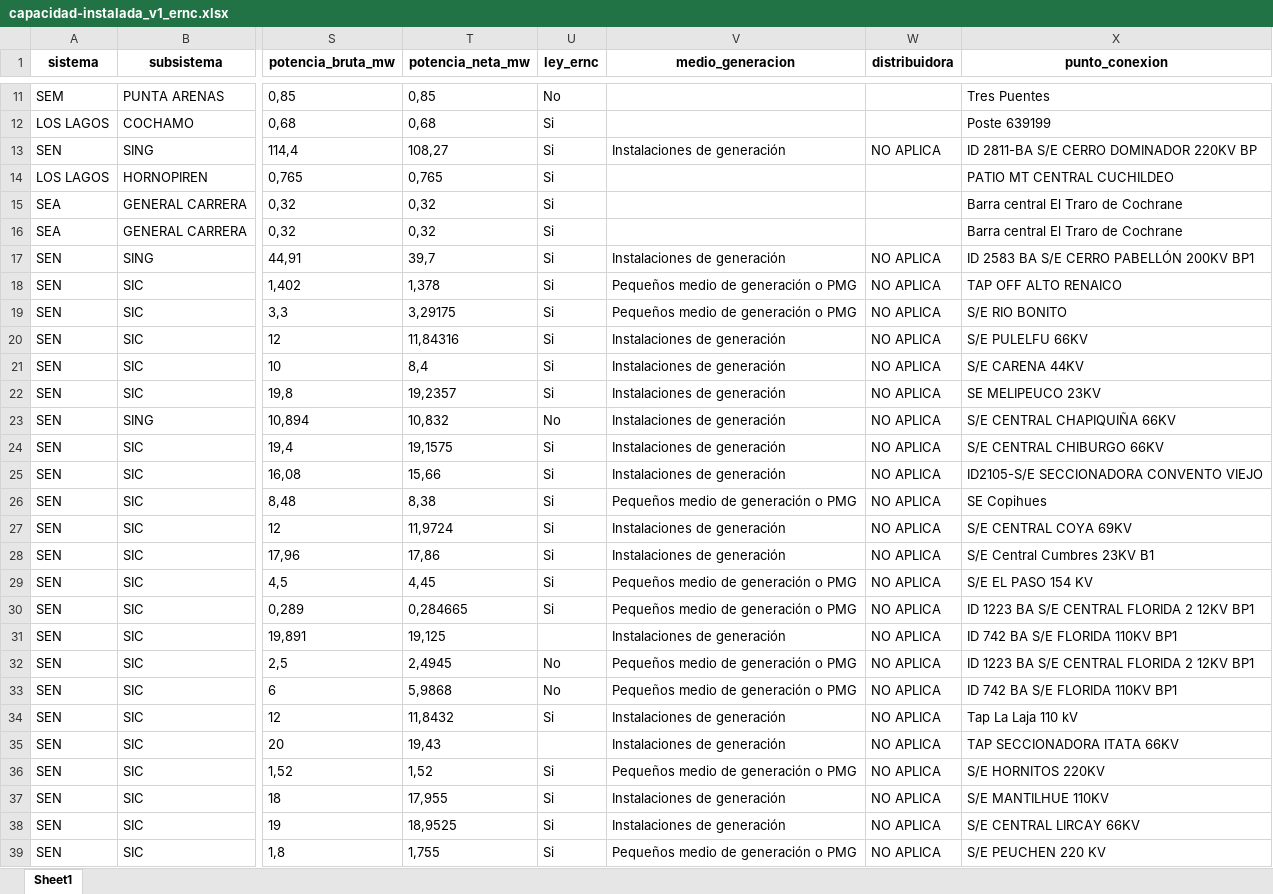
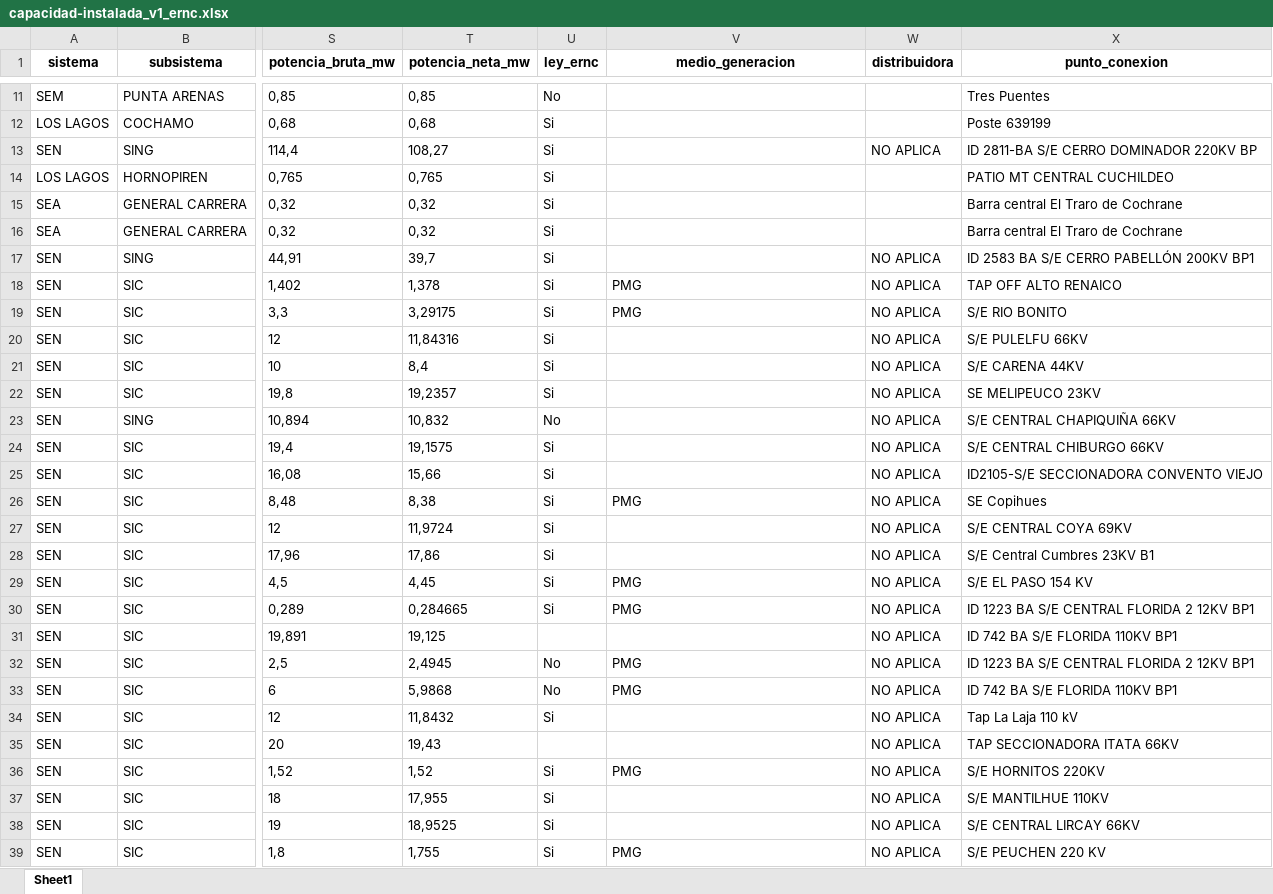
Before and after one commit to Sud-Austral/data_energia, an Excel workbook: capacidad-instalada_v1_ernc.xlsx, sheet Sheet1, drawn as a sheet; only a part is shown, gaps mark what is left out; values as stored, in another font and other column widths than the file's, no borders; the diff covers the shown part only; the diff names each change by its address in the sheet, - before the commit and + after, or states it on an @@ line.

```diff
--- a/capacidad-instalada_v1_ernc.xlsx (sheet Sheet1)
+++ b/capacidad-instalada_v1_ernc.xlsx (sheet Sheet1)
-V13 (medio_generacion): Instalaciones de generación
+V13 (medio_generacion): (empty)
-V17 (medio_generacion): Instalaciones de generación
+V17 (medio_generacion): (empty)
-V18:V19 (medio_generacion): Pequeños medio de generación o PMG
+V18:V19 (medio_generacion): PMG
-V20:V25 (medio_generacion): Instalaciones de generación
+V20:V25 (medio_generacion): (empty)
-V26 (medio_generacion): Pequeños medio de generación o PMG
+V26 (medio_generacion): PMG
-V27:V28 (medio_generacion): Instalaciones de generación
+V27:V28 (medio_generacion): (empty)
-V29:V30 (medio_generacion): Pequeños medio de generación o PMG
+V29:V30 (medio_generacion): PMG
-V31 (medio_generacion): Instalaciones de generación
+V31 (medio_generacion): (empty)
-V32:V33 (medio_generacion): Pequeños medio de generación o PMG
+V32:V33 (medio_generacion): PMG
-V34:V35 (medio_generacion): Instalaciones de generación
+V34:V35 (medio_generacion): (empty)
-V36 (medio_generacion): Pequeños medio de generación o PMG
+V36 (medio_generacion): PMG
-V37:V38 (medio_generacion): Instalaciones de generación
+V37:V38 (medio_generacion): (empty)
-V39 (medio_generacion): Pequeños medio de generación o PMG
+V39 (medio_generacion): PMG
```
Also changed, not shown: 11 edited cells elsewhere in this sheet, balance-de-energia_v1_balance-nacional_consumo-final.xlsx, calefaccion-en-linea_v1_kerosene.xlsx, 29 other files.
